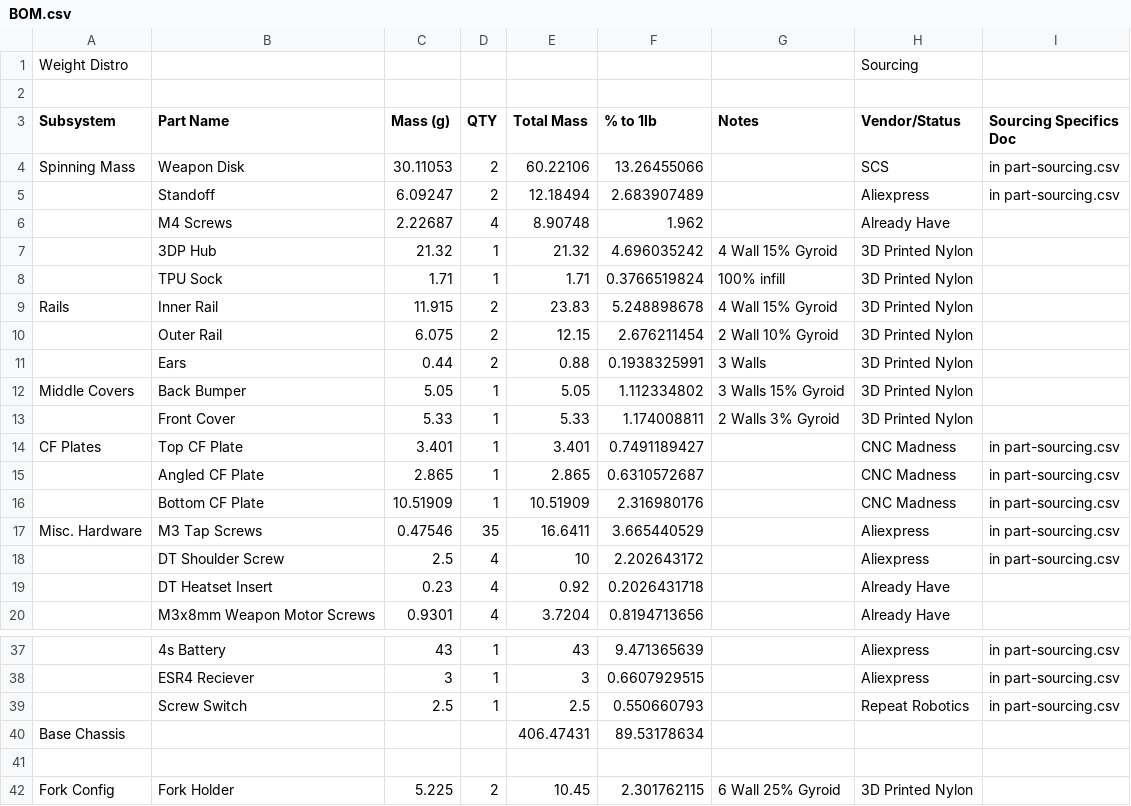
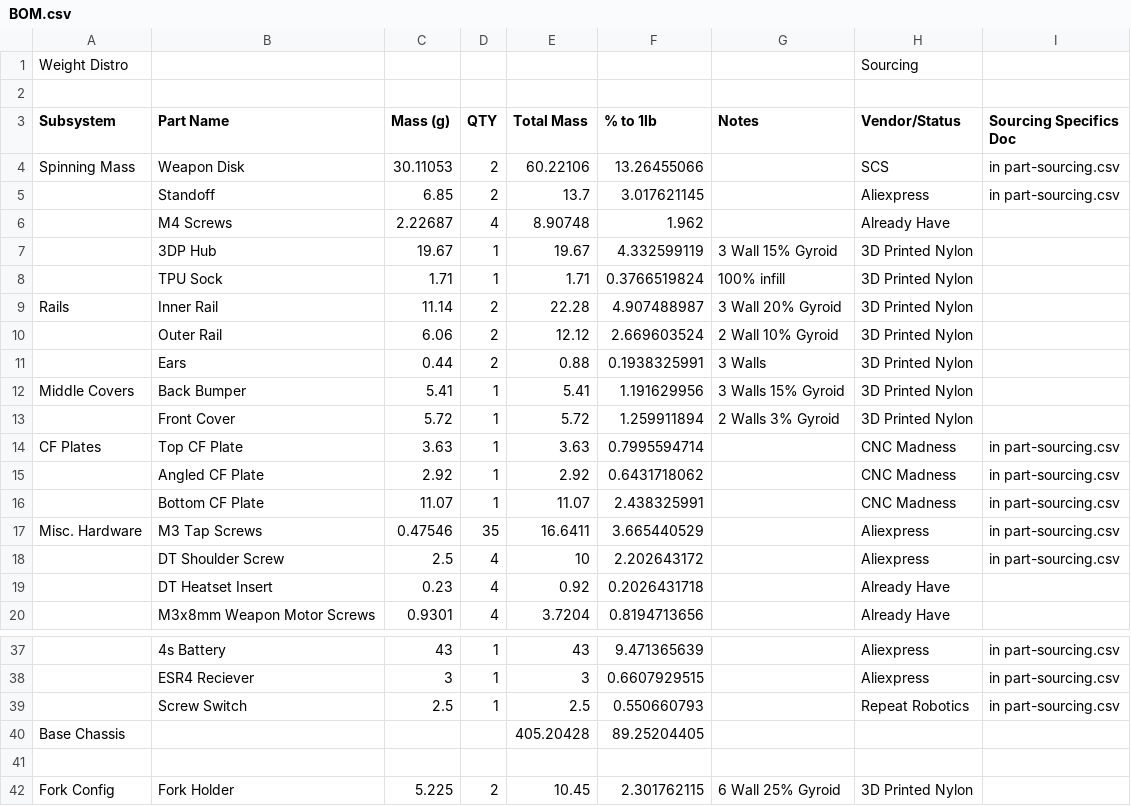
Before and after one commit to timwhat/white-noise, a CSV file: BOM.csv, drawn as a sheet; only a part is shown, gaps mark what is left out; removed rows and columns are numbered as before the commit, all else as after; the diff covers the shown part only; the diff names each change by its address in the sheet, - before the commit and + after, or states it on an @@ line.

```diff
--- a/BOM.csv
+++ b/BOM.csv
-C5 (Mass (g)): 6.09247
+C5 (Mass (g)): 6.85
-E5 (Total Mass): 12.18494
+E5 (Total Mass): 13.7
-F5 (% to 1lb): 2.683907489
+F5 (% to 1lb): 3.017621145
-C7 (Mass (g)): 21.32
+C7 (Mass (g)): 19.67
-E7 (Total Mass): 21.32
+E7 (Total Mass): 19.67
-F7 (% to 1lb): 4.696035242
+F7 (% to 1lb): 4.332599119
-G7 (Notes): 4 Wall 15% Gyroid
+G7 (Notes): 3 Wall 15% Gyroid
-C9 (Mass (g)): 11.915
+C9 (Mass (g)): 11.14
-E9 (Total Mass): 23.83
+E9 (Total Mass): 22.28
-F9 (% to 1lb): 5.248898678
+F9 (% to 1lb): 4.907488987
-G9 (Notes): 4 Wall 15% Gyroid
+G9 (Notes): 3 Wall 20% Gyroid
-C10 (Mass (g)): 6.075
+C10 (Mass (g)): 6.06
-E10 (Total Mass): 12.15
+E10 (Total Mass): 12.12
-F10 (% to 1lb): 2.676211454
+F10 (% to 1lb): 2.669603524
-C12 (Mass (g)): 5.05
+C12 (Mass (g)): 5.41
-E12 (Total Mass): 5.05
+E12 (Total Mass): 5.41
-F12 (% to 1lb): 1.112334802
+F12 (% to 1lb): 1.191629956
-C13 (Mass (g)): 5.33
+C13 (Mass (g)): 5.72
-E13 (Total Mass): 5.33
+E13 (Total Mass): 5.72
-F13 (% to 1lb): 1.174008811
+F13 (% to 1lb): 1.259911894
-C14 (Mass (g)): 3.401
+C14 (Mass (g)): 3.63
-E14 (Total Mass): 3.401
+E14 (Total Mass): 3.63
-F14 (% to 1lb): 0.7491189427
+F14 (% to 1lb): 0.7995594714
-C15 (Mass (g)): 2.865
+C15 (Mass (g)): 2.92
-E15 (Total Mass): 2.865
+E15 (Total Mass): 2.92
-F15 (% to 1lb): 0.6310572687
+F15 (% to 1lb): 0.6431718062
-C16 (Mass (g)): 10.51909
+C16 (Mass (g)): 11.07
-E16 (Total Mass): 10.51909
+E16 (Total Mass): 11.07
-F16 (% to 1lb): 2.316980176
+F16 (% to 1lb): 2.438325991
-row 40: Base Chassis |  |  |  | 406.47431 | 89.53178634
+row 40: Base Chassis |  |  |  | 405.20428 | 89.25204405
```
Also changed, not shown: 2 added rows, 2 removed rows and 13 edited cells elsewhere in this file, part-sourcing.csv, 9 other files.
